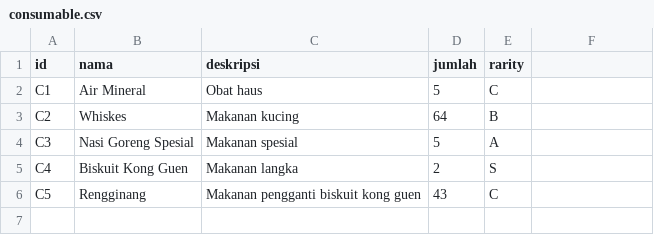
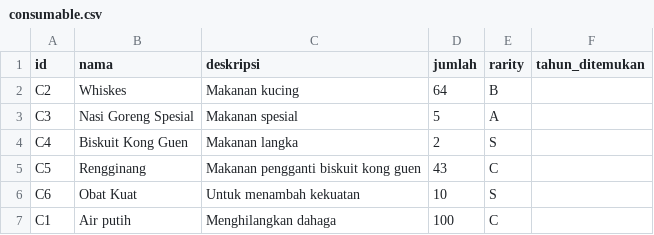
Before and after one commit to DeeGeeDow/TUGAS-BESAR, a CSV file: consumable.csv, drawn as a sheet.

Commit message:
Testing tambahitem lancar

```diff
--- a/consumable.csv
+++ b/consumable.csv
@@ -1,3 +1,2 @@
-id;nama;deskripsi;jumlah;rarity
-C1;Air Mineral;Obat haus;5;C
+id;nama;deskripsi;jumlah;rarity;tahun_ditemukan
 C2;Whiskes;Makanan kucing;64;B
@@ -6 +5,3 @@ C4;Biskuit Kong Guen;Makanan langka;2;S
 C5;Rengginang;Makanan pengganti biskuit kong guen;43;C
+C6;Obat Kuat;Untuk menambah kekuatan;10;S
+C1;Air putih;Menghilangkan dahaga;100;C
```
